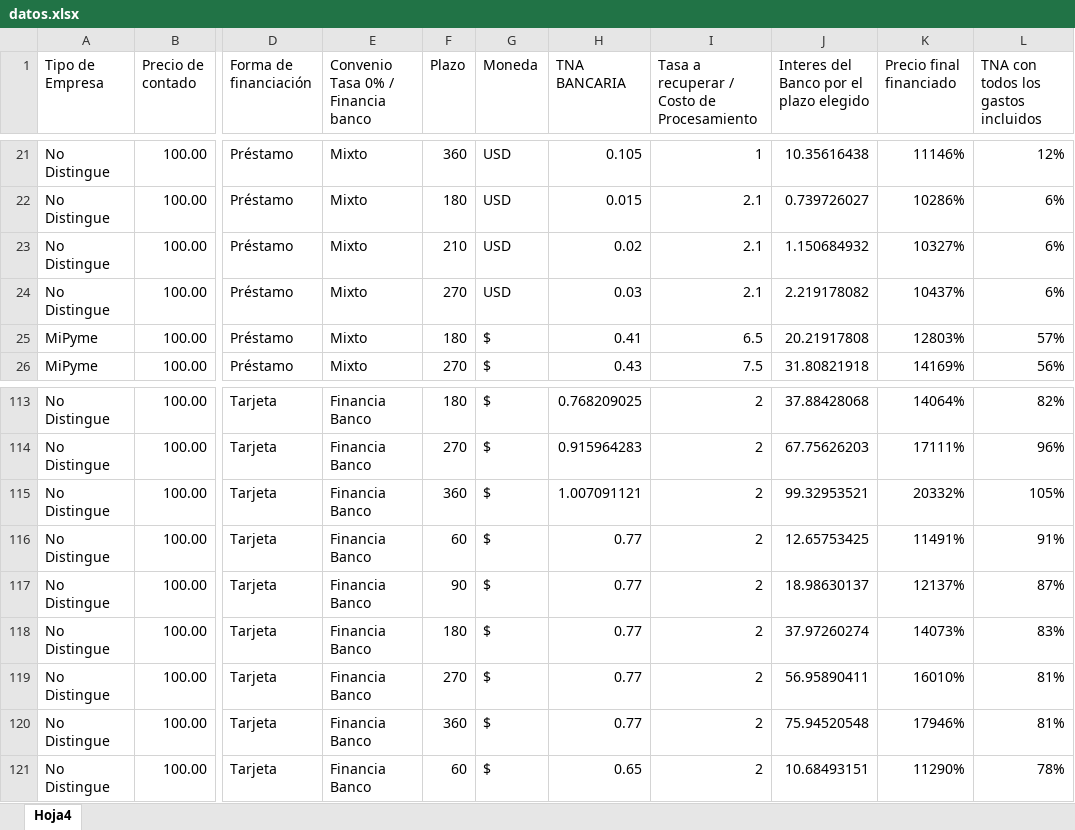
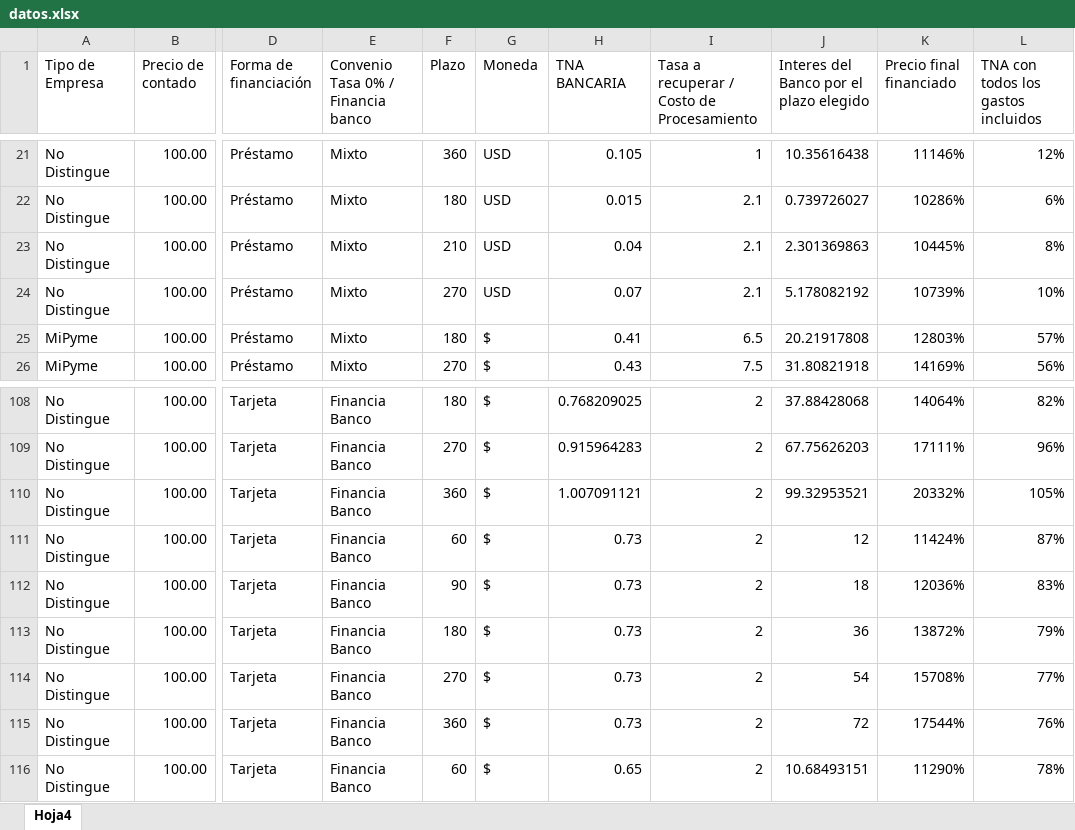
Before and after one commit to nicoacebo01/simuladorok, an Excel workbook: public/datos.xlsx, sheet Hoja4, drawn as a sheet; only a part is shown, gaps mark what is left out; values as stored, in another font and other column widths than the file's, no borders; addresses are those after the commit; the diff covers the shown part only; the diff names each change by its address in the sheet, - before the commit and + after, or states it on an @@ line.

```diff
--- a/public/datos.xlsx (sheet Hoja4)
+++ b/public/datos.xlsx (sheet Hoja4)
-H23 (TNA BANCARIA): 0.02
+H23 (TNA BANCARIA): 0.04
-J23: 1.150684932
+J23: 2.301369863
-K23 (Precio final financiado): 10327%
+K23 (Precio final financiado): 10445%
-L23: 6%
+L23: 8%
-H24 (TNA BANCARIA): 0.03
+H24 (TNA BANCARIA): 0.07
-J24: 2.219178082
+J24: 5.178082192
-K24 (Precio final financiado): 10437%
+K24 (Precio final financiado): 10739%
-L24: 6%
+L24: 10%
-H111:H115 (TNA BANCARIA): 0.77
+H111:H115 (TNA BANCARIA): 0.73
-J111: 12.65753425
+J111: 12
-K111 (Precio final financiado): 11491%
+K111 (Precio final financiado): 11424%
-L111: 91%
+L111: 87%
-J112: 18.98630137
+J112: 18
-K112 (Precio final financiado): 12137%
+K112 (Precio final financiado): 12036%
-L112: 87%
+L112: 83%
-J113: 37.97260274
+J113: 36
-K113 (Precio final financiado): 14073%
+K113 (Precio final financiado): 13872%
-L113: 83%
+L113: 79%
-J114: 56.95890411
+J114: 54
-K114 (Precio final financiado): 16010%
+K114 (Precio final financiado): 15708%
-L114: 81%
+L114: 77%
-J115: 75.94520548
+J115: 72
-K115 (Precio final financiado): 17946%
+K115 (Precio final financiado): 17544%
-L115: 81%
+L115: 76%
```
Also changed, not shown: 5 removed rows and 24 edited cells elsewhere in this sheet.
